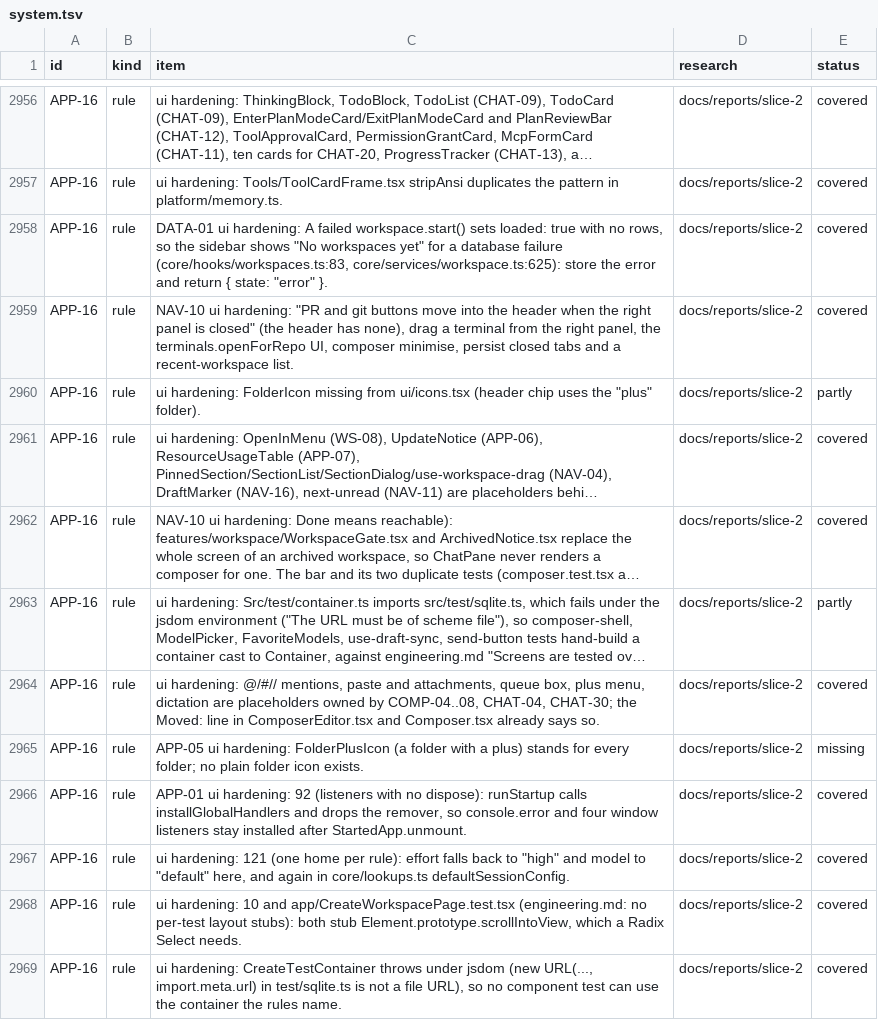
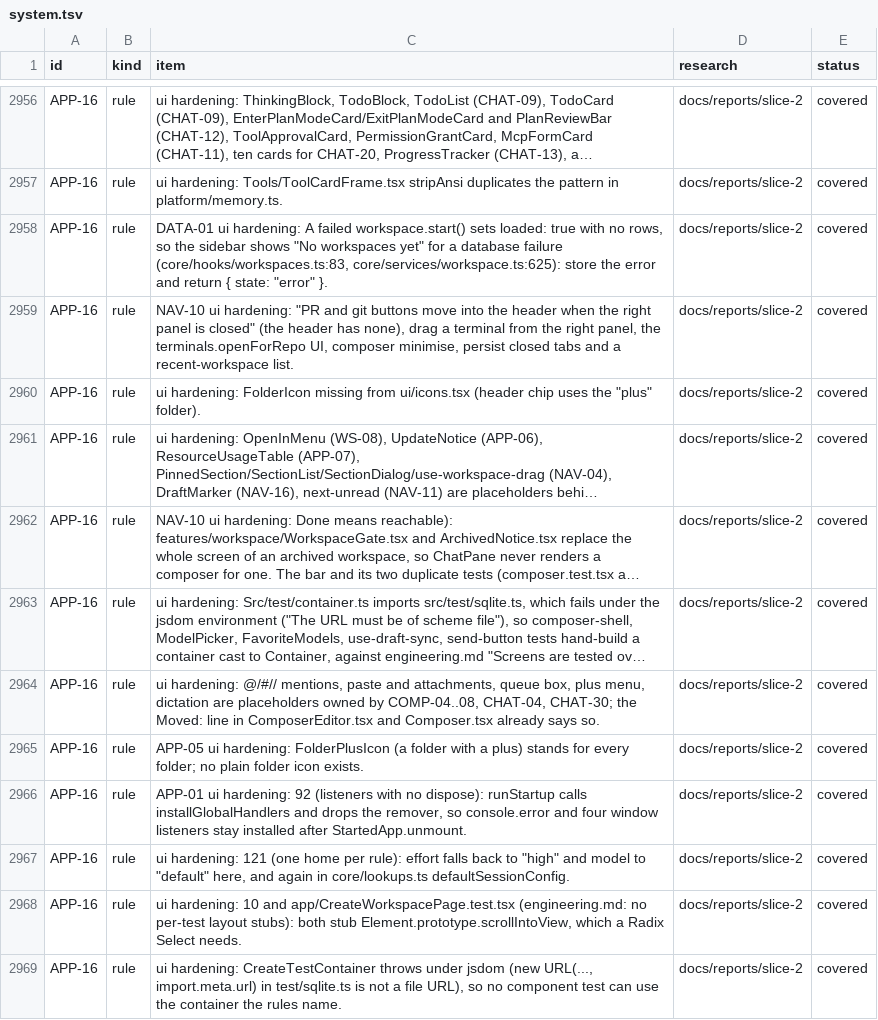
Before and after one commit to jahala/conducted, a TSV file: docs/plans/items/system.tsv, drawn as a sheet; only a part is shown, gaps mark what is left out; long unchanged cells end in …; the diff names each change by its address in the sheet, - before the commit and + after, or states it on an @@ line.

```diff
--- a/docs/plans/items/system.tsv
+++ b/docs/plans/items/system.tsv
-E2960 (status): partly
+E2960 (status): covered
-E2963 (status): partly
+E2963 (status): covered
-E2965 (status): missing
+E2965 (status): covered
```
